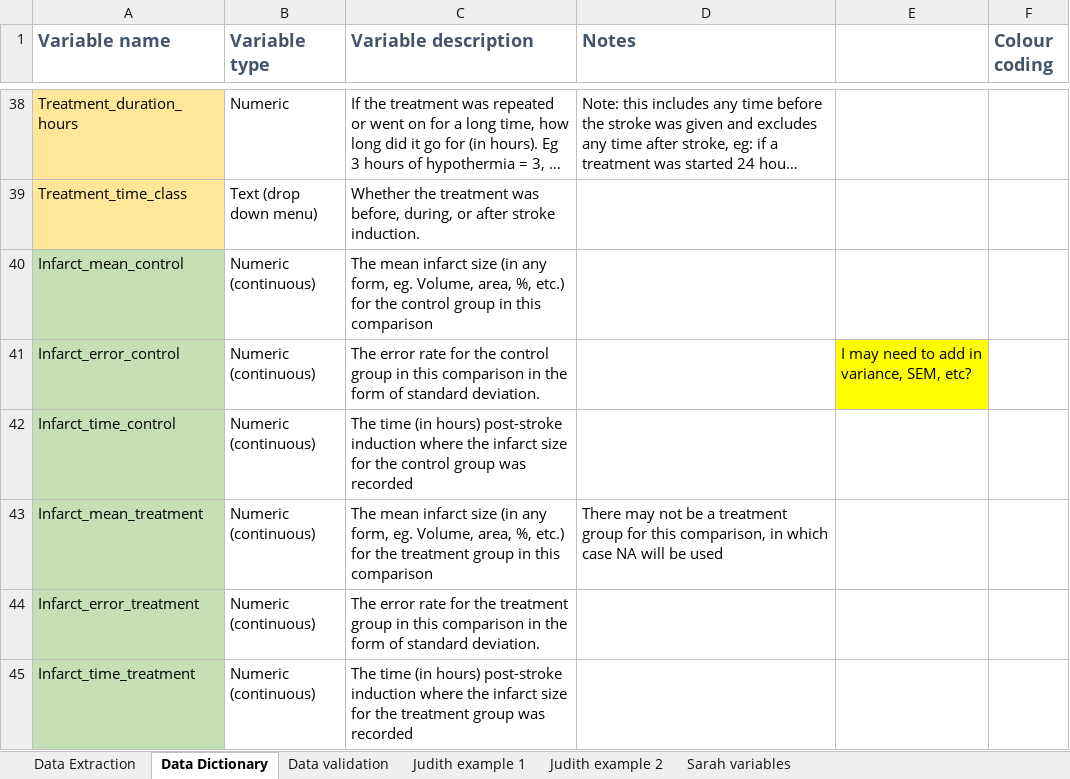
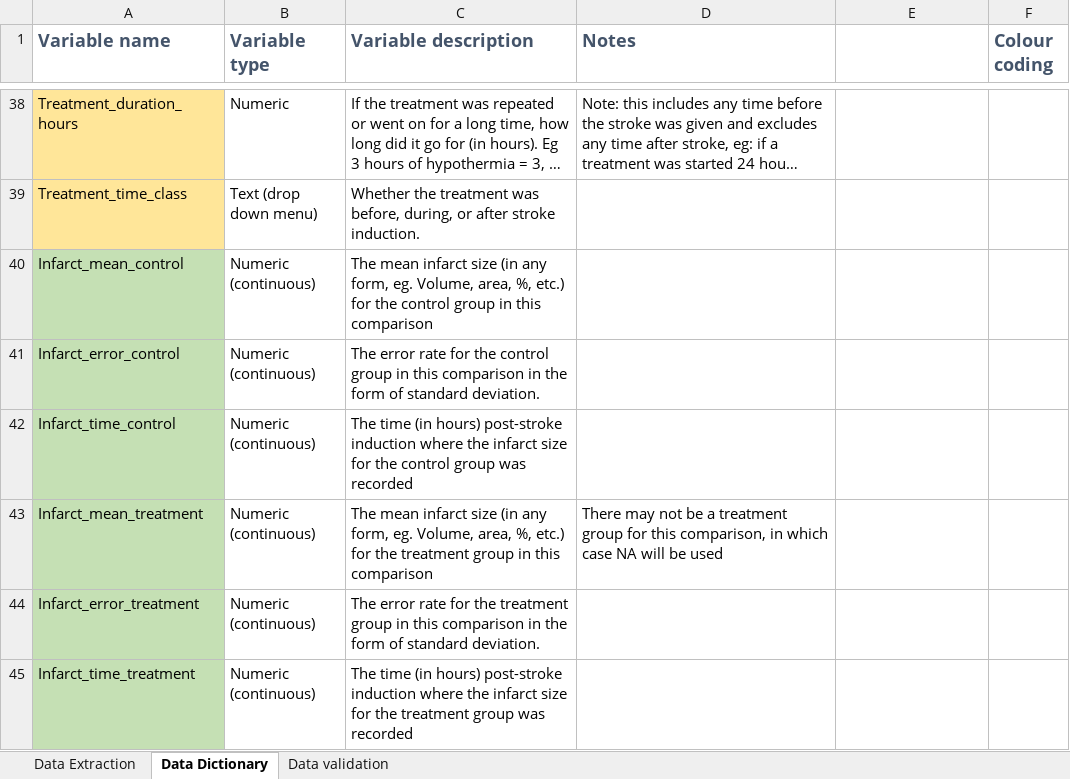
Before and after one commit to A-M-Russell/Rose-Bengal-Stroke-Treatment-Efficacy-Review, an Excel workbook: Russell Data Extraction Rose Bengal.xlsx, sheet Data Dictionary, drawn as a sheet; only a part is shown, gaps mark what is left out; long unchanged cells end in …; values as stored, in another font and other column widths than the file's, no borders; the diff names each change by its address in the sheet, - before the commit and + after, or states it on an @@ line.

```diff
--- a/Russell Data Extraction Rose Bengal.xlsx (sheet Data Dictionary)
+++ b/Russell Data Extraction Rose Bengal.xlsx (sheet Data Dictionary)
-sheet tab: Judith example 1
-sheet tab: Judith example 2
-sheet tab: Sarah variables
-E41: I may need to add in variance, SEM, etc?
+E41: (empty)
-E41 fill: #FFFF00
+E41 fill: none
```
Also changed, not shown: sheet Data Extraction, sheet Data validation.
